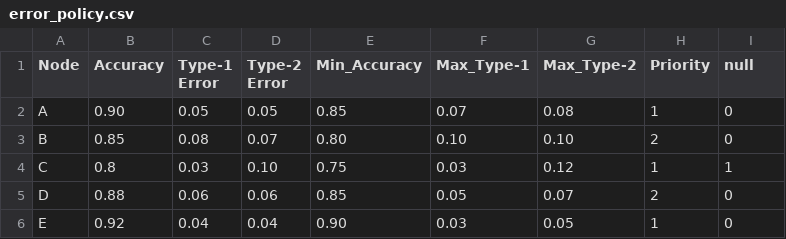
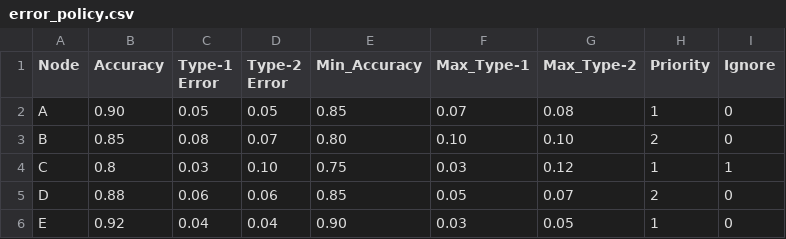
Before and after one commit to FarabiInnovations/agent_network_analysis, a CSV file: error_policy.csv, drawn as a sheet.

Commit message:
chaning null to ignore in error policy

```diff
--- a/error_policy.csv
+++ b/error_policy.csv
@@ -1,2 +1,2 @@
-Node,Accuracy,Type-1 Error,Type-2 Error,Min_Accuracy,Max_Type-1,Max_Type-2,Priority,null
+Node,Accuracy,Type-1 Error,Type-2 Error,Min_Accuracy,Max_Type-1,Max_Type-2,Priority,Ignore
 A,0.90,0.05,0.05,0.85,0.07,0.08,1,0
```
Also changed, not shown: 3 other files.
